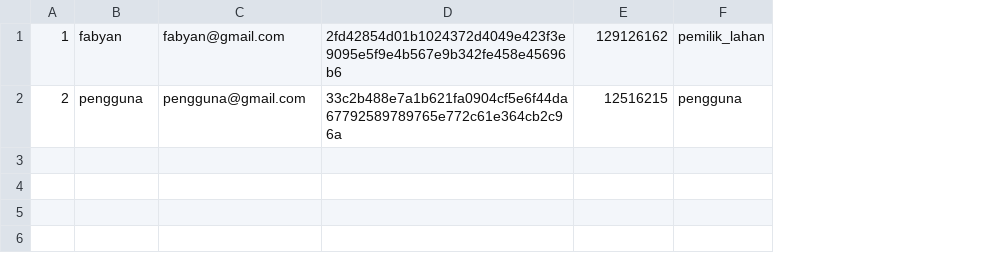
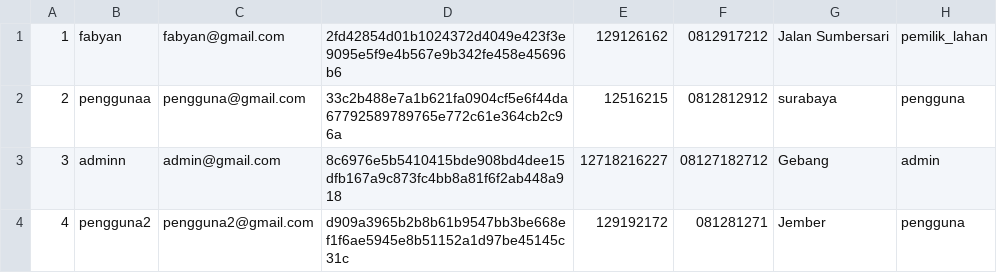
Before and after one commit to Fabyan08/lahanku_algo, a CSV file: users.csv, drawn as a sheet; the diff names each change by its address in the sheet, - before the commit and + after, or states it on an @@ line.

```diff
--- a/users.csv
+++ b/users.csv
+column F, rows 1-2: 0812917212 | 0812812912
+column G, rows 1-2: Jalan Sumbersari | surabaya
-B2: pengguna
+B2: penggunaa
+row 3: 3 | adminn | admin@gmail.com | 8c6976e5b5410415bde908bd4dee15dfb167a9c873fc4bb8a81f6f2ab448a918 | 12718216227 | 08127182712 | Gebang | admin
+row 4: 4 | pengguna2 | pengguna2@gmail.com | d909a3965b2b8b61b9547bb3be668ef1f6ae5945e8b51152a1d97be45145c31c | 129192172 | 081281271 | Jember | pengguna
```
Also changed, not shown: 6 other files.
